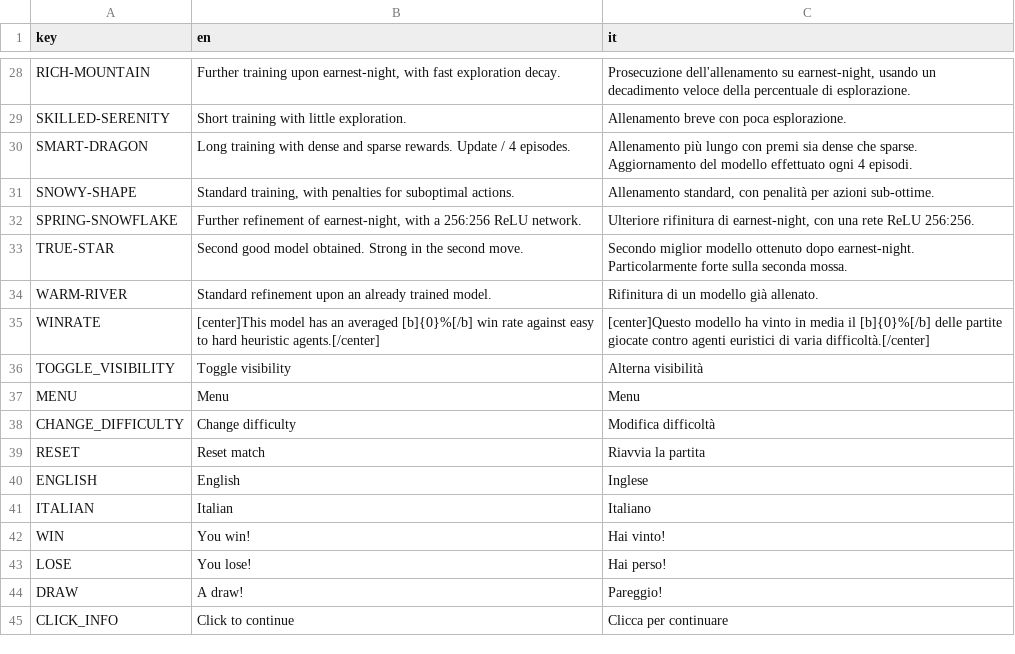
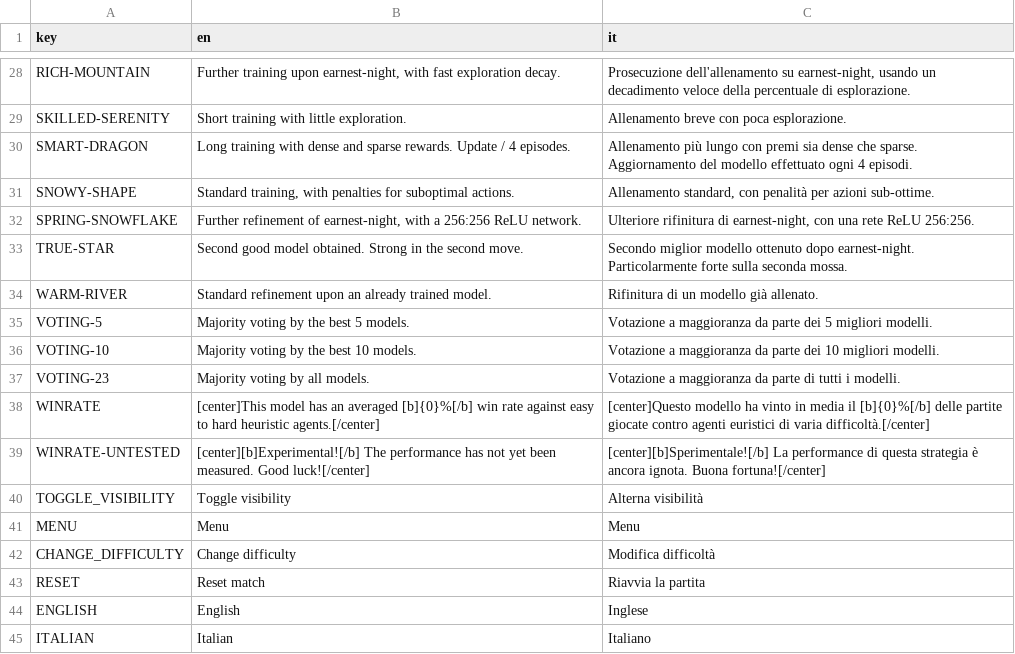
Before and after one commit to ivanrava/poiana, a CSV file: i18n/it-en.csv, drawn as a sheet; only a part is shown, gaps mark what is left out; the shorter side is filled out with more unchanged rows; the diff names each change by its address in the sheet, - before the commit and + after, or states it on an @@ line.

```diff
--- a/i18n/it-en.csv
+++ b/i18n/it-en.csv
+row 35: VOTING-5 | Majority voting by the best 5 models. | Votazione a maggioranza da parte dei 5 migliori modelli.
+row 36: VOTING-10 | Majority voting by the best 10 models. | Votazione a maggioranza da parte dei 10 migliori modelli.
+row 37: VOTING-23 | Majority voting by all models. | Votazione a maggioranza da parte di tutti i modelli.
+row 39: WINRATE-UNTESTED | [center][b]Experimental![/b] The performance has not yet been measured. Good luck![/center] | [center][b]Sperimentale![/b] La performance di questa strategia è ancora ignota. Buona fortuna![/center]
```
Also changed, not shown: 42 other files.
